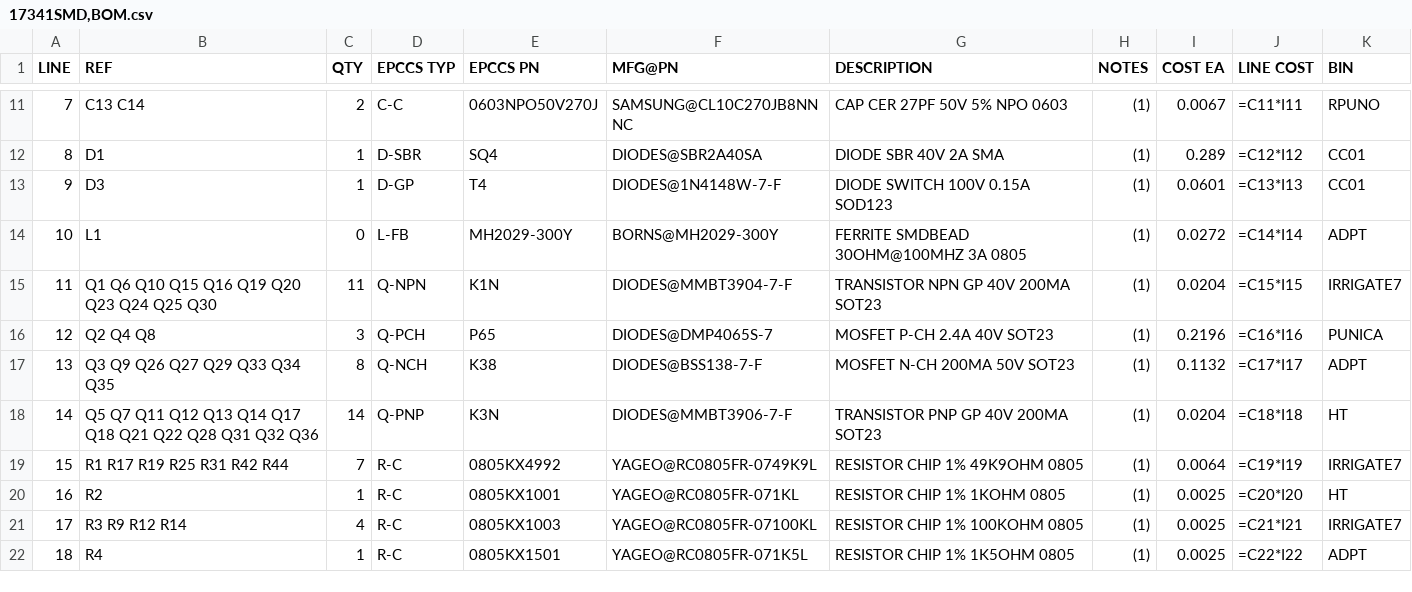
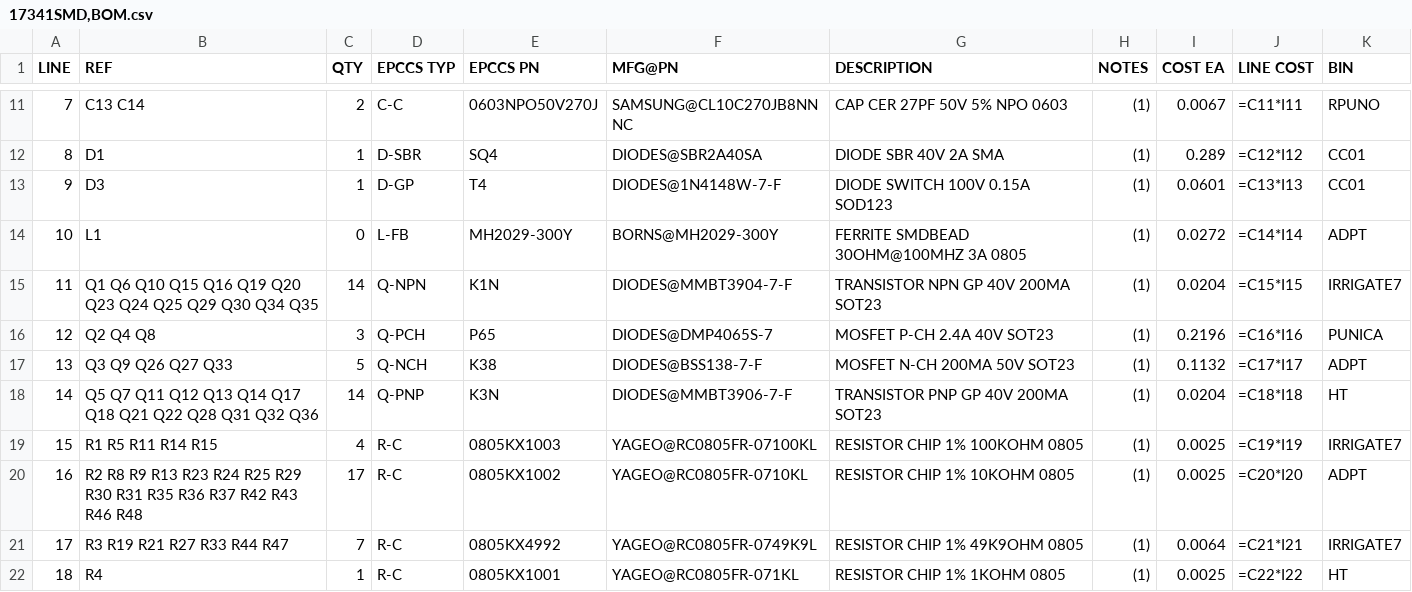
Before and after one commit to epccs/Gravimetric, a CSV file: Hardware/Design/17341SMD,BOM.csv, drawn as a sheet; only a part is shown, gaps mark what is left out; the diff covers the shown part only.

Commit message:
Hardware: ^0 review, add defaults, swap2 k1n, alt zener needs 100k

```diff
--- a/Hardware/Design/17341SMD,BOM.csv
+++ b/Hardware/Design/17341SMD,BOM.csv
@@ -14,9 +14,9 @@ LINE, REF, QTY, EPCCS TYP,EPCCS PN,MFG@PN, DESCRIPTION, NOTES, COST EA, LINE COS
 10,L1,0,L-FB,MH2029-300Y,BORNS@MH2029-300Y,FERRITE SMDBEAD 30OHM@100MHZ 3A 0805,(1),0.0272,=C14*I14,ADPT
-11,Q1 Q6 Q10 Q15 Q16 Q19 Q20 Q23 Q24 Q25 Q30,11,Q-NPN,K1N,DIODES@MMBT3904-7-F,TRANSISTOR NPN GP 40V 200MA SOT23,(1),0.0204,=C15*I15,IRRIGATE7
+11,Q1 Q6 Q10 Q15 Q16 Q19 Q20 Q23 Q24 Q25 Q29 Q30 Q34 Q35,14,Q-NPN,K1N,DIODES@MMBT3904-7-F,TRANSISTOR NPN GP 40V 200MA SOT23,(1),0.0204,=C15*I15,IRRIGATE7
 12,Q2 Q4 Q8,3,Q-PCH,P65,DIODES@DMP4065S-7,MOSFET P-CH 2.4A 40V SOT23,(1),0.2196,=C16*I16,PUNICA
-13,Q3 Q9 Q26 Q27 Q29 Q33 Q34 Q35,8,Q-NCH,K38,DIODES@BSS138-7-F,MOSFET N-CH 200MA 50V SOT23,(1),0.1132,=C17*I17,ADPT
+13,Q3 Q9 Q26 Q27 Q33,5,Q-NCH,K38,DIODES@BSS138-7-F,MOSFET N-CH 200MA 50V SOT23,(1),0.1132,=C17*I17,ADPT
 14,Q5 Q7 Q11 Q12 Q13 Q14 Q17 Q18 Q21 Q22 Q28 Q31 Q32 Q36,14,Q-PNP,K3N,DIODES@MMBT3906-7-F,TRANSISTOR PNP GP 40V 200MA SOT23,(1),0.0204,=C18*I18,HT
-15,R1 R17 R19 R25 R31 R42 R44,7,R-C,0805KX4992,YAGEO@RC0805FR-0749K9L,RESISTOR CHIP 1% 49K9OHM 0805,(1),0.0064,=C19*I19,IRRIGATE7
-16,R2,1,R-C,0805KX1001,YAGEO@RC0805FR-071KL,RESISTOR CHIP 1% 1KOHM 0805,(1),0.0025,=C20*I20,HT
-17,R3 R9 R12 R14,4,R-C,0805KX1003,YAGEO@RC0805FR-07100KL,RESISTOR CHIP 1% 100KOHM 0805,(1),0.0025,=C21*I21,IRRIGATE7
-18,R4,1,R-C,0805KX1501,YAGEO@RC0805FR-071K5L,RESISTOR CHIP 1% 1K5OHM 0805,(1),0.0025,=C22*I22,ADPT
+15,R1 R5 R11 R14 R15,4,R-C,0805KX1003,YAGEO@RC0805FR-07100KL,RESISTOR CHIP 1% 100KOHM 0805,(1),0.0025,=C19*I19,IRRIGATE7
+16,R2 R8 R9 R13 R23 R24 R25 R29 R30 R31 R35 R36 R37 R42 R43 R46 R48,17,R-C,0805KX1002,YAGEO@RC0805FR-0710KL,RESISTOR CHIP 1% 10KOHM 0805,(1),0.0025,=C20*I20,ADPT
+17,R3 R19 R21 R27 R33 R44 R47,7,R-C,0805KX4992,YAGEO@RC0805FR-0749K9L,RESISTOR CHIP 1% 49K9OHM 0805,(1),0.0064,=C21*I21,IRRIGATE7
+18,R4,1,R-C,0805KX1001,YAGEO@RC0805FR-071KL,RESISTOR CHIP 1% 1KOHM 0805,(1),0.0025,=C22*I22,HT
```
Also changed, not shown: 22 edited cells elsewhere in this file, 7 other files.
